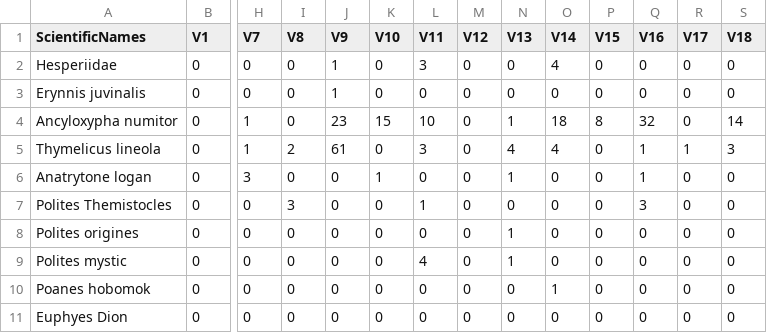
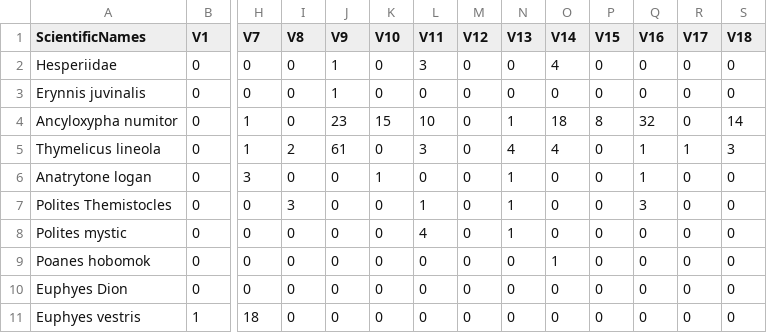
Before and after one commit to icrichmond/UrbanButterflies, a CSV file: output/ButterflySpecies.csv, drawn as a sheet; only a part is shown, gaps mark what is left out; the shorter side is filled out with more unchanged rows; rows hold the shown columns only; the diff names each change by its address in the sheet, - before the commit and + after, or states it on an @@ line.

Commit message:
updated species/niche groups

```diff
--- a/output/ButterflySpecies.csv
+++ b/output/ButterflySpecies.csv
-N7 (V13): 0
+N7 (V13): 1
-row 8: Polites origines | 0 | 0 | 0 | 0 | 0 | 0 | 0 | 1 | 0 | 0 | 0 | 0 | 0
```
Also changed, not shown: output/ButterflyAbundance.csv, 1 other file.
